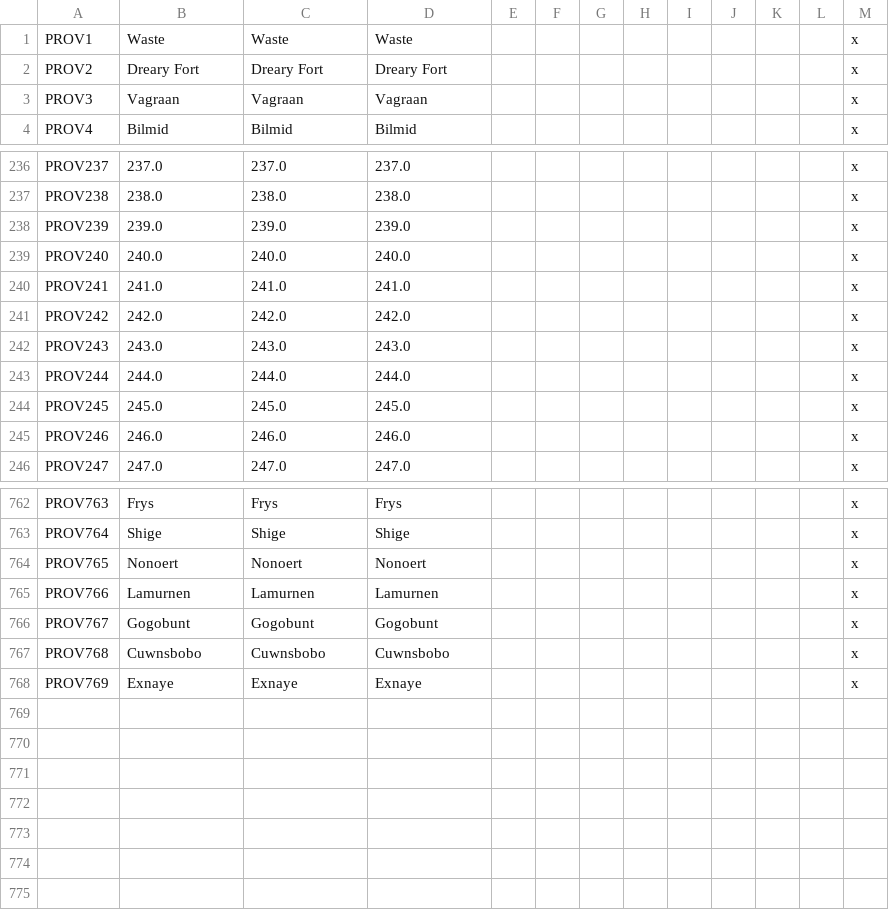
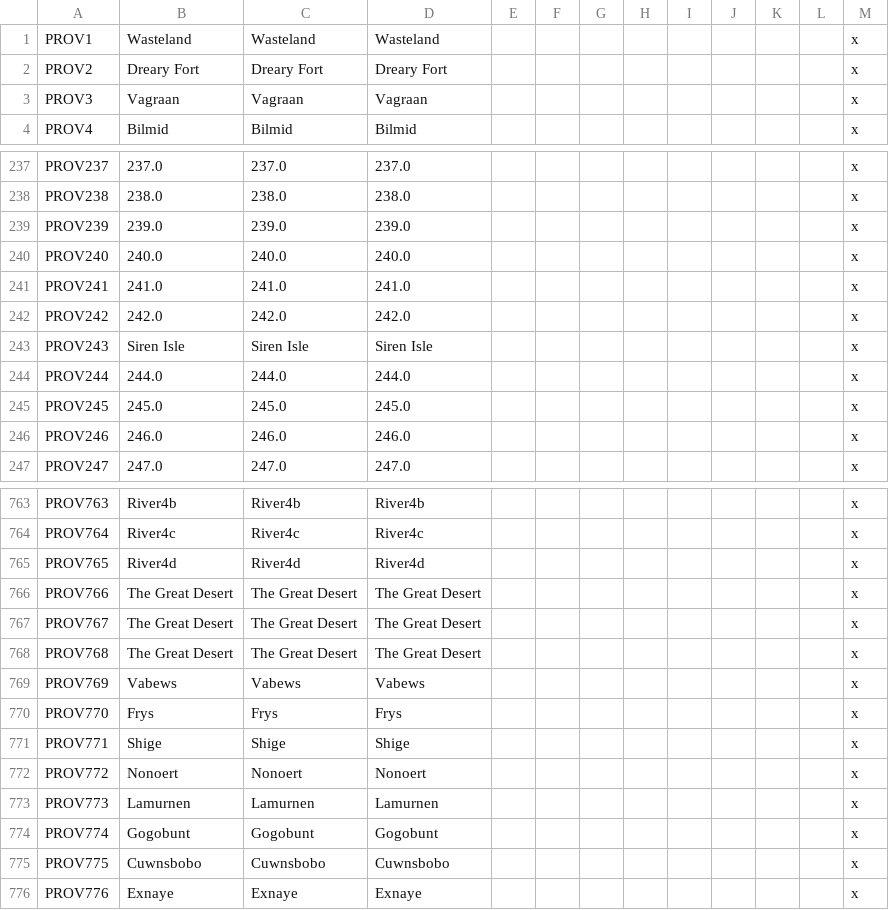
Before and after one commit to Roshindow/CK2Eridan, a CSV file: Eridan/localisation/000_Province_names.csv, drawn as a sheet; only a part is shown, gaps mark what is left out; addresses are those after the commit; the diff covers the shown part only; the diff names each change by its address in the sheet, - before the commit and + after, or states it on an @@ line.

Commit message:
added Siren duchy, fixed ports positions, added some individual wasteland provinces, started removing unused vanilla content, edited map in some regions

```diff
--- a/Eridan/localisation/000_Province_names.csv
+++ b/Eridan/localisation/000_Province_names.csv
-B1: Waste
+B1: Wasteland
-C1: Waste
+C1: Wasteland
-D1: Waste
+D1: Wasteland
-B243: 243.0
+B243: Siren Isle
-C243: 243.0
+C243: Siren Isle
-D243: 243.0
+D243: Siren Isle
-B763: Frys
+B763: River4b
-C763: Frys
+C763: River4b
-D763: Frys
+D763: River4b
-B764: Shige
+B764: River4c
-C764: Shige
+C764: River4c
-D764: Shige
+D764: River4c
-B765: Nonoert
+B765: River4d
-C765: Nonoert
+C765: River4d
-D765: Nonoert
+D765: River4d
-B766: Lamurnen
+B766: The Great Desert
-C766: Lamurnen
+C766: The Great Desert
-D766: Lamurnen
+D766: The Great Desert
+row 767: PROV767 | The Great Desert | The Great Desert | The Great Desert |  |  |  |  |  |  |  |  | x
+row 768: PROV768 | The Great Desert | The Great Desert | The Great Desert |  |  |  |  |  |  |  |  | x
+row 769: PROV769 | Vabews | Vabews | Vabews |  |  |  |  |  |  |  |  | x
+row 770: PROV770 | Frys | Frys | Frys |  |  |  |  |  |  |  |  | x
+row 771: PROV771 | Shige | Shige | Shige |  |  |  |  |  |  |  |  | x
+row 772: PROV772 | Nonoert | Nonoert | Nonoert |  |  |  |  |  |  |  |  | x
+row 773: PROV773 | Lamurnen | Lamurnen | Lamurnen |  |  |  |  |  |  |  |  | x
-A774: PROV767
+A774: PROV774
-A775: PROV768
+A775: PROV775
-A776: PROV769
+A776: PROV776
```
Also changed, not shown: 1 added row and 30 edited cells elsewhere in this file, Eridan/localisation/000_Barony_names.csv, Eridan/localisation/000_County_names.csv, 27 other files.
